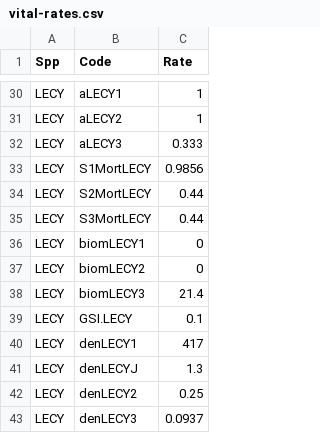
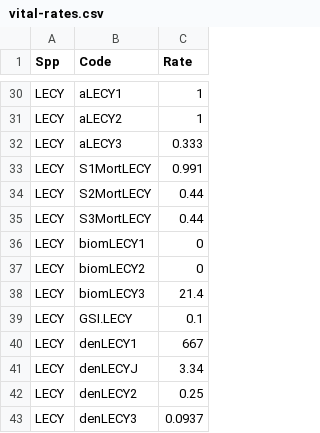
Before and after one commit to jdtonkin/fishmodel-verde, a CSV file: data/vital-rates.csv, drawn as a sheet; only a part is shown, gaps mark what is left out.

Commit message:
update LECY

```diff
--- a/data/vital-rates.csv
+++ b/data/vital-rates.csv
@@ -32,3 +32,3 @@ LECY,aLECY2,1
 LECY,aLECY3,0.333
-LECY,S1MortLECY,0.9856
+LECY,S1MortLECY,0.991
 LECY,S2MortLECY,0.44
@@ -39,4 +39,4 @@ LECY,biomLECY3,21.4
 LECY,GSI.LECY,0.1
-LECY,denLECY1,417
-LECY,denLECYJ,1.3
+LECY,denLECY1,667
+LECY,denLECYJ,3.34
 LECY,denLECY2,0.25
```
